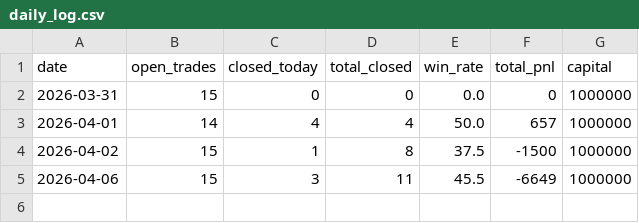
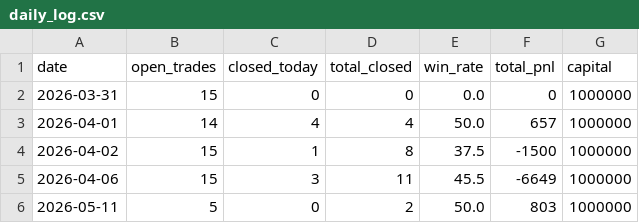
Before and after one commit to srewoo/agentX, a CSV file: backend/paper_trades/daily_log.csv, drawn as a sheet.

```diff
--- a/backend/paper_trades/daily_log.csv
+++ b/backend/paper_trades/daily_log.csv
@@ -5 +5,2 @@ date,open_trades,closed_today,total_closed,win_rate,total_pnl,capital
 2026-04-06,15,3,11,45.5,-6649,1000000
+2026-05-11,5,0,2,50.0,803,1000000
```
Also changed, not shown: backend/paper_trades/trades.csv, 26 other files.
